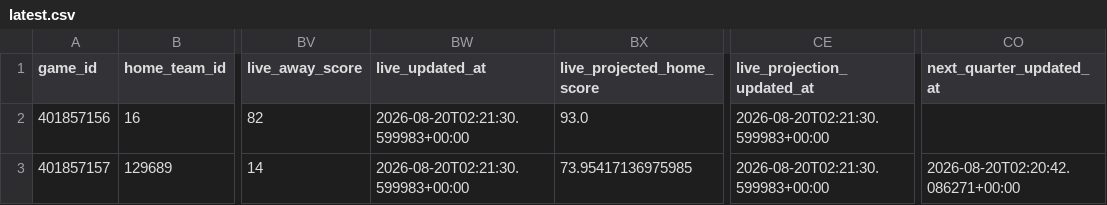
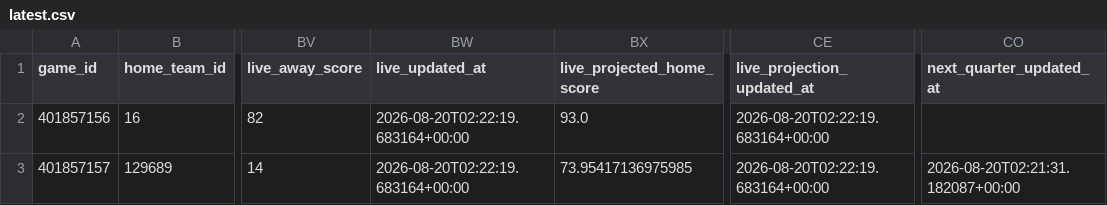
Before and after one commit to mvnathan/wnba-data, a CSV file: predictions/latest.csv, drawn as a sheet; only a part is shown, gaps mark what is left out; the diff names each change by its address in the sheet, - before the commit and + after, or states it on an @@ line.

```diff
--- a/predictions/latest.csv
+++ b/predictions/latest.csv
-BW2:BW3 (live_updated_at): 2026-08-20T02:21:30.599983+00:00
+BW2:BW3 (live_updated_at): 2026-08-20T02:22:19.683164+00:00
-CE2:CE3 (live_projection_updated_at): 2026-08-20T02:21:30.599983+00:00
+CE2:CE3 (live_projection_updated_at): 2026-08-20T02:22:19.683164+00:00
-CO3 (next_quarter_updated_at): 2026-08-20T02:20:42.086271+00:00
+CO3 (next_quarter_updated_at): 2026-08-20T02:21:31.182087+00:00
```
Also changed, not shown: 8 other files.
